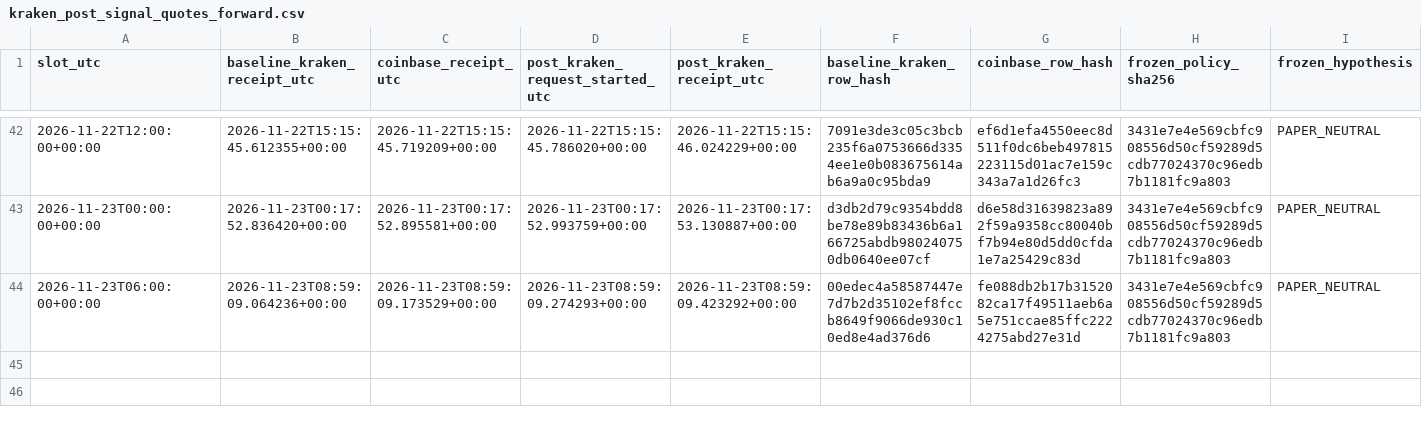
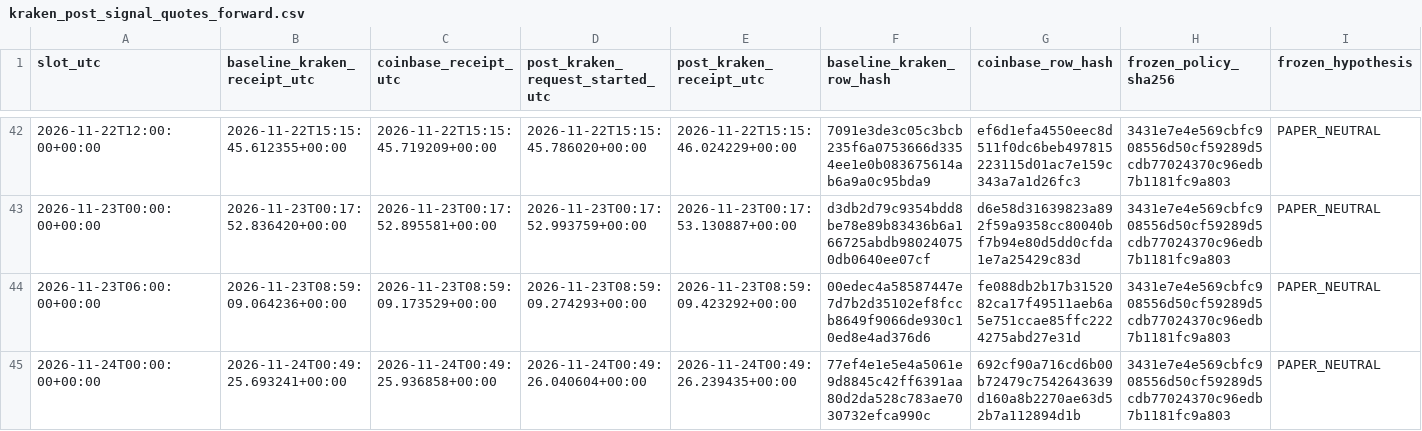
Before and after one commit to aussiekarl-gif/BTC_Composite, a CSV file: data/research_forward_validation/kraken_post_signal_quotes_forward.csv, drawn as a sheet; only a part is shown, gaps mark what is left out; rows hold the shown columns only; the diff names each change by its address in the sheet, - before the commit and + after, or states it on an @@ line.

```diff
--- a/data/research_forward_validation/kraken_post_signal_quotes_forward.csv
+++ b/data/research_forward_validation/kraken_post_signal_quotes_forward.csv
+row 45: 2026-11-24T00:00:00+00:00 | 2026-11-24T00:49:25.693241+00:00 | 2026-11-24T00:49:25.936858+00:00 | 2026-11-24T00:49:26.040604+00:00 | 2026-11-24T00:49:26.239435+00:00 | 77ef4e1e5e4a5061e9d8845c42ff6391aa80d2da528c783ae7030732efca990c | 692cf90a716cd6b00b72479c7542643639d160a8b2270ae63d52b7a112894d1b | 3431e7e4e569cbfc908556d50cf59289d5cdb77024370c96edb7b1181fc9a803 | PAPER_NEUTRAL
```
Also changed, not shown: data/research_forward_validation/coinbase_trade_samples_forward.csv, data/research_forward_validation/kraken_spot_depth_forward.csv.
